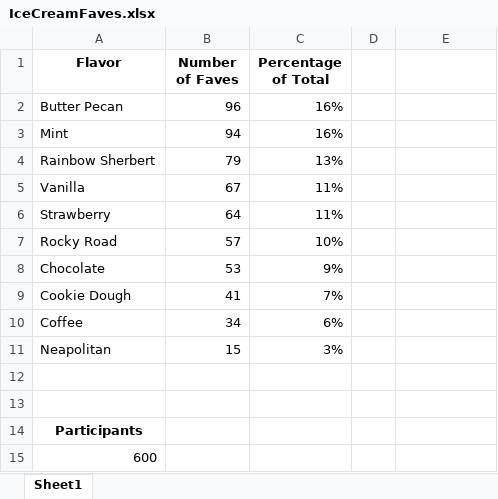
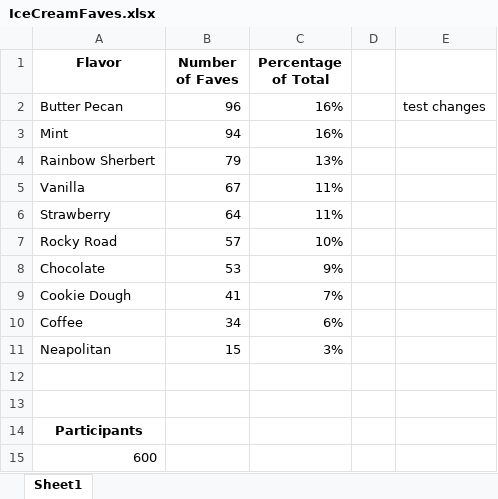
Before and after one commit to singtoloco/assignment-1, an Excel workbook: IceCreamFaves.xlsx, sheet Sheet1, drawn as a sheet; values as stored, in another font and other column widths than the file's, no borders; table styles not drawn; the diff names each change by its address in the sheet, - before the commit and + after, or states it on an @@ line.

Commit message:
First change
small change

```diff
--- a/IceCreamFaves.xlsx (sheet Sheet1)
+++ b/IceCreamFaves.xlsx (sheet Sheet1)
-E2: (empty)
+E2: test changes
```
